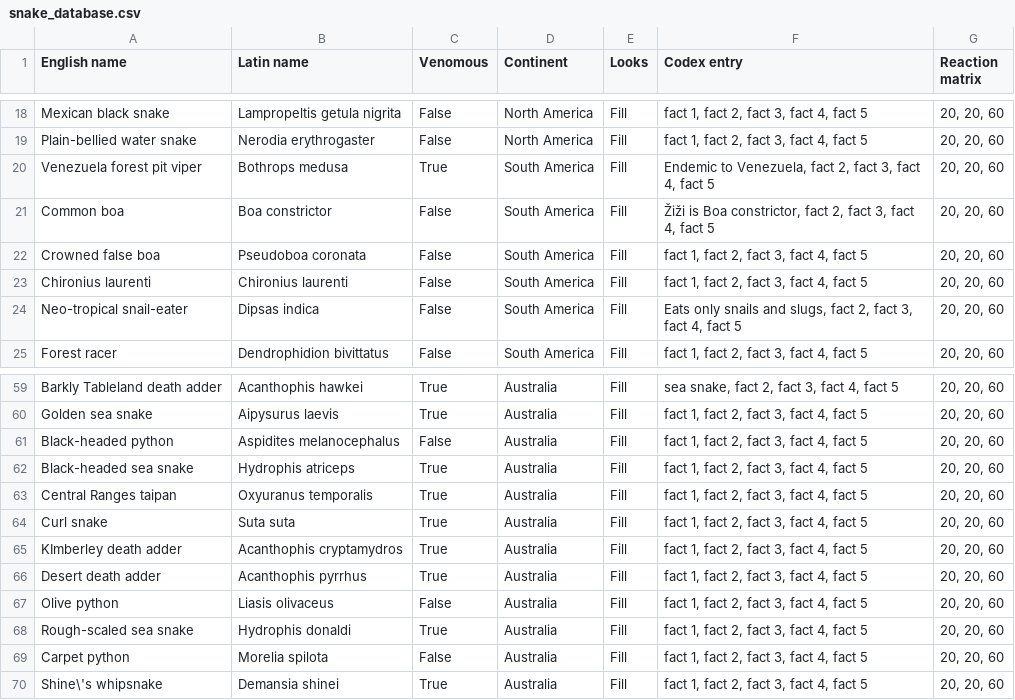
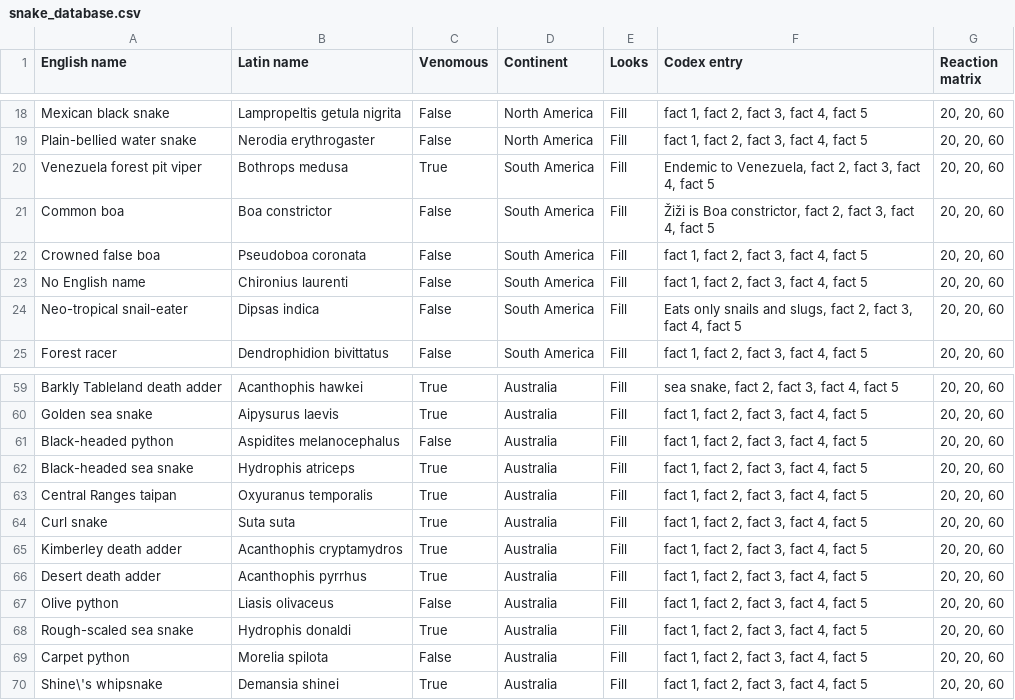
Before and after one commit to gryffinfox/Boop-the-snake, a CSV file: snake_database.csv, drawn as a sheet; only a part is shown, gaps mark what is left out.

```diff
--- a/snake_database.csv
+++ b/snake_database.csv
@@ -22,3 +22,3 @@ Common boa,Boa constrictor,False,South America,Fill,"Žiži is Boa constrictor,
 Crowned false boa,Pseudoboa coronata,False,South America,Fill,"fact 1, fact 2, fact 3, fact 4, fact 5","20, 20, 60"
-Chironius laurenti,Chironius laurenti,False,South America,Fill,"fact 1, fact 2, fact 3, fact 4, fact 5","20, 20, 60"
+No English name,Chironius laurenti,False,South America,Fill,"fact 1, fact 2, fact 3, fact 4, fact 5","20, 20, 60"
 Neo-tropical snail-eater,Dipsas indica,False,South America,Fill,"Eats only snails and slugs, fact 2, fact 3, fact 4, fact 5","20, 20, 60"
@@ -64,3 +64,3 @@ Central Ranges taipan,Oxyuranus temporalis,True,Australia,Fill,"fact 1, fact 2,
 Curl snake,Suta suta,True,Australia,Fill,"fact 1, fact 2, fact 3, fact 4, fact 5","20, 20, 60"
-KImberley death adder,Acanthophis cryptamydros,True,Australia,Fill,"fact 1, fact 2, fact 3, fact 4, fact 5","20, 20, 60"
+Kimberley death adder,Acanthophis cryptamydros,True,Australia,Fill,"fact 1, fact 2, fact 3, fact 4, fact 5","20, 20, 60"
 Desert death adder,Acanthophis pyrrhus,True,Australia,Fill,"fact 1, fact 2, fact 3, fact 4, fact 5","20, 20, 60"
```
Also changed, not shown: 3 other files.
